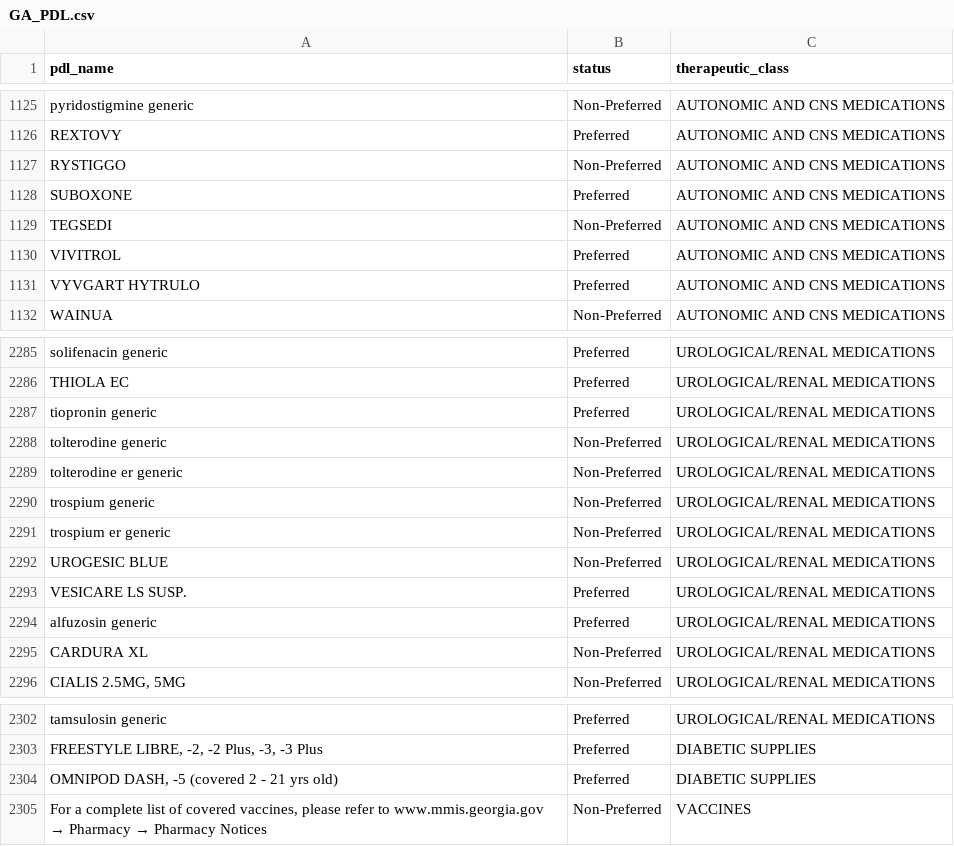
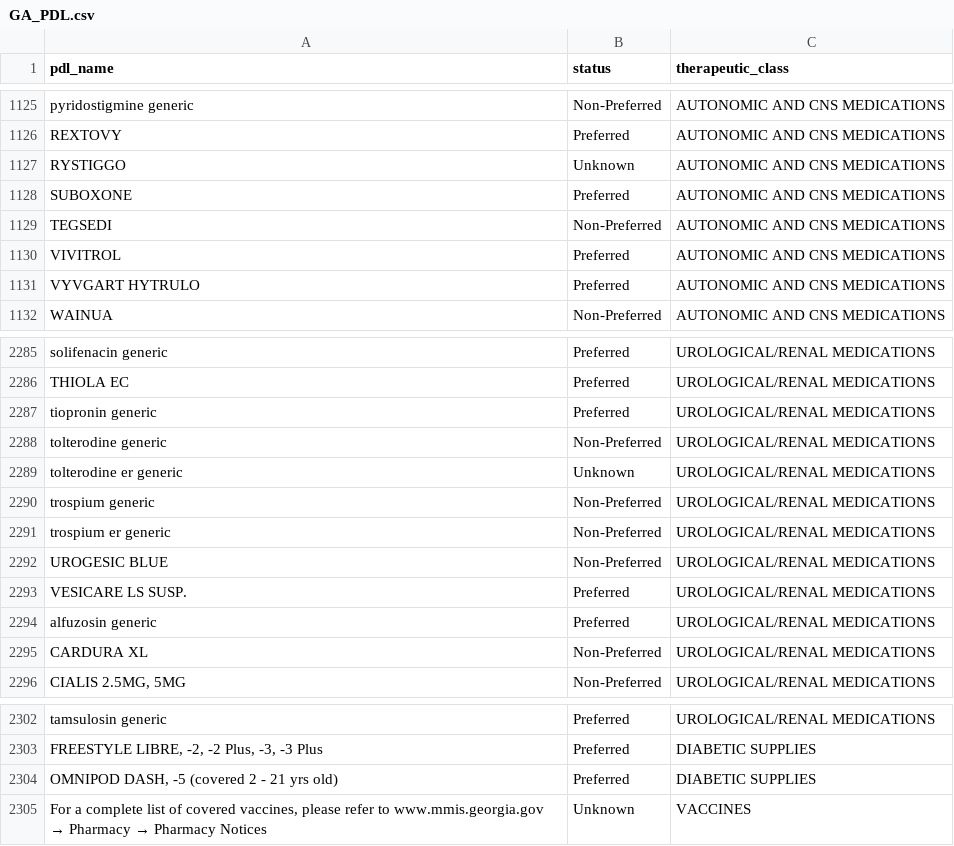
Before and after one commit to hgarrison-artia/PDL_Scraper, a CSV file: GA/GA_PDL.csv, drawn as a sheet; only a part is shown, gaps mark what is left out.

```diff
--- a/GA/GA_PDL.csv
+++ b/GA/GA_PDL.csv
@@ -1143,3 +1143,3 @@ pyridostigmine generic,Non-Preferred,AUTONOMIC AND CNS MEDICATIONS
 REXTOVY,Preferred,AUTONOMIC AND CNS MEDICATIONS
-RYSTIGGO,Non-Preferred,AUTONOMIC AND CNS MEDICATIONS
+RYSTIGGO,Unknown,AUTONOMIC AND CNS MEDICATIONS
 SUBOXONE,Preferred,AUTONOMIC AND CNS MEDICATIONS
@@ -2316,3 +2316,3 @@ tiopronin generic,Preferred,UROLOGICAL/RENAL MEDICATIONS
 tolterodine generic,Non-Preferred,UROLOGICAL/RENAL MEDICATIONS
-tolterodine er generic,Non-Preferred,UROLOGICAL/RENAL MEDICATIONS
+tolterodine er generic,Unknown,UROLOGICAL/RENAL MEDICATIONS
 trospium generic,Non-Preferred,UROLOGICAL/RENAL MEDICATIONS
@@ -2332,2 +2332,2 @@ tamsulosin generic,Preferred,UROLOGICAL/RENAL MEDICATIONS
 "OMNIPOD DASH, -5 (covered 2 - 21 yrs old)",Preferred,DIABETIC SUPPLIES
-"For a complete list of covered vaccines, please refer to www.mmis.georgia.gov → Pharmacy → Pharmacy Notices",Non-Preferred,VACCINES
+"For a complete list of covered vaccines, please refer to www.mmis.georgia.gov → Pharmacy → Pharmacy Notices",Unknown,VACCINES
```
Also changed, not shown: GA/GA_clinical_output_data.csv, GA/GA_clinical_skipped_data.csv, 4 other files.
